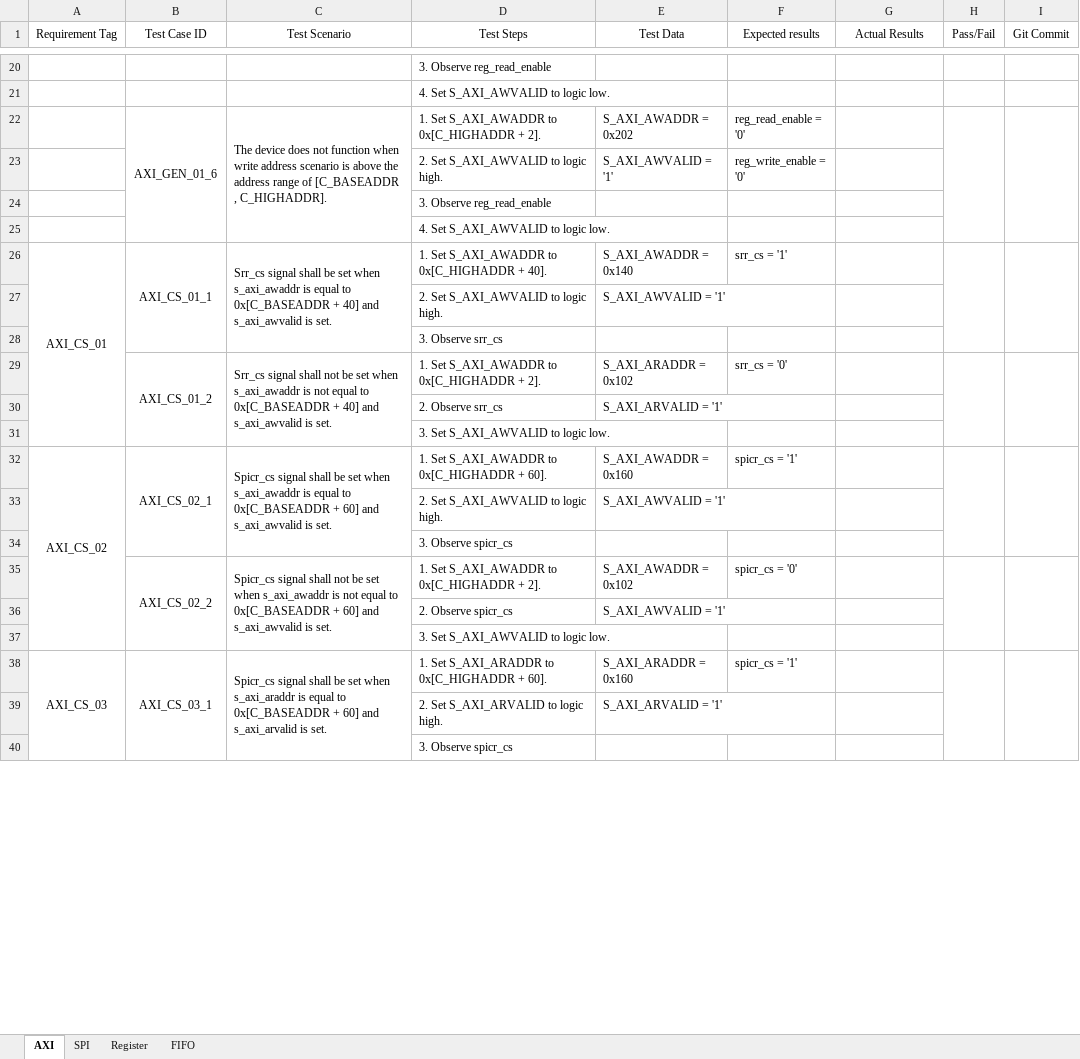
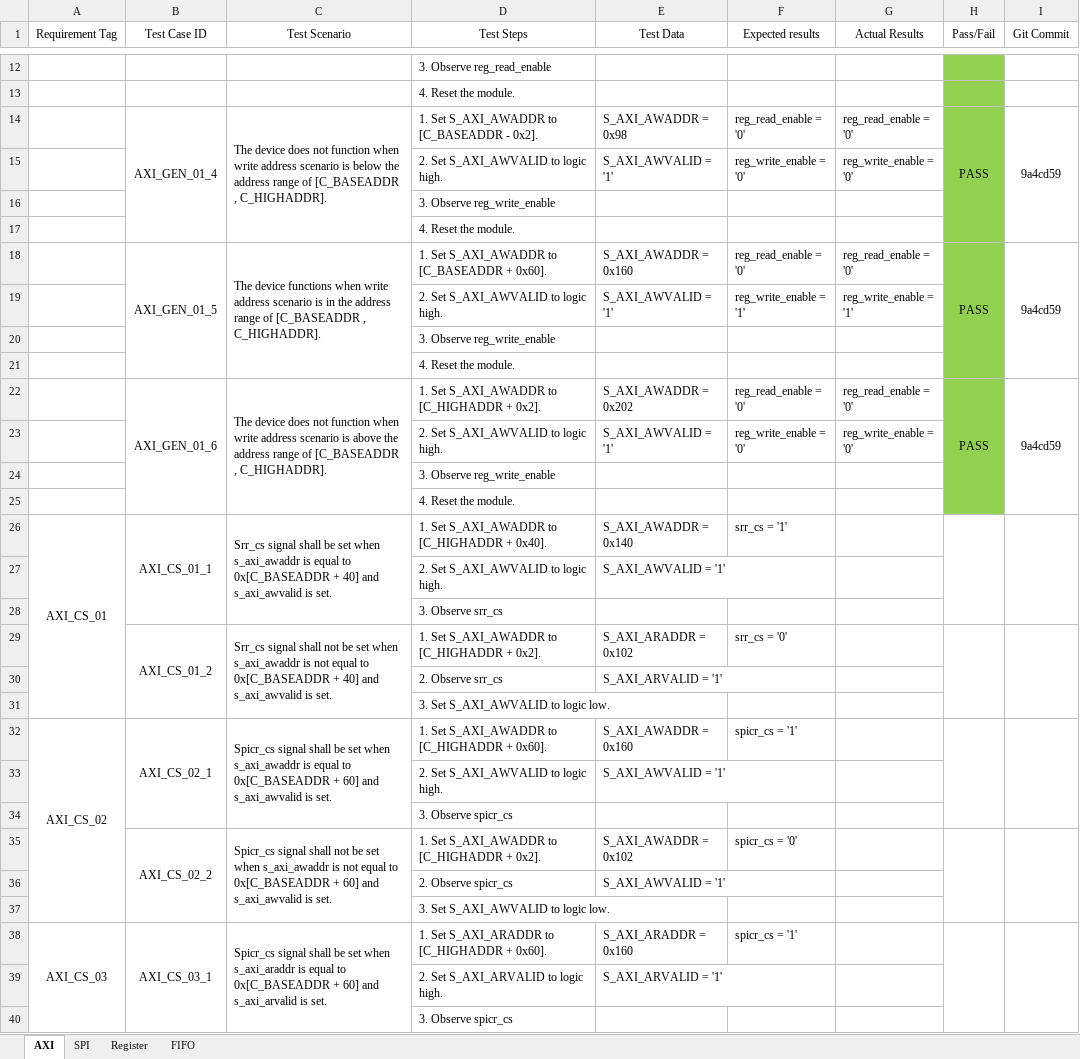
Before and after one commit to Nemiland/axi2spi, an Excel workbook: Documentation/Test Cases.xlsx, sheet AXI, drawn as a sheet; only a part is shown, gaps mark what is left out; values as stored, in another font and other column widths than the file's, no borders; addresses are those after the commit; the diff covers the shown part only; the diff names each change by its address in the sheet, - before the commit and + after, or states it on an @@ line.

Commit message:
Test Cases updated for AXI_GEN tests

```diff
--- a/Documentation/Test Cases.xlsx (sheet AXI)
+++ b/Documentation/Test Cases.xlsx (sheet AXI)
-H12:H13 fill: none
+H12:H13 fill: #92D050
-D13 (Test Steps): 4. Set S_AXI_AWVALID to logic low.
+D13 (Test Steps): 4. Reset the module.
+row 14:  | AXI_GEN_01_4 | The device does not function when write address scenario is below the address range of [C_BASEADDR , C_HIGHADDR]. | 1. Set S_AXI_AWADDR to [C_BASEADDR - 0x2]. | S_AXI_AWADDR = 0x98 | reg_read_enable = '0' | reg_read_enable = '0' | PASS | 9a4cd59
+row 15:  |  |  | 2. Set S_AXI_AWVALID to logic high. | S_AXI_AWVALID = '1' | reg_write_enable = '0' | reg_write_enable = '0'
+row 16:  |  |  | 3. Observe reg_write_enable
+row 17:  |  |  | 4. Reset the module.
+row 18:  | AXI_GEN_01_5 | The device functions when write address scenario is in the address range of [C_BASEADDR , C_HIGHADDR]. | 1. Set S_AXI_AWADDR to [C_BASEADDR + 0x60]. | S_AXI_AWADDR = 0x160 | reg_read_enable = '0' | reg_read_enable = '0' | PASS | 9a4cd59
+row 19:  |  |  | 2. Set S_AXI_AWVALID to logic high. | S_AXI_AWVALID = '1' | reg_write_enable = '1' | reg_write_enable = '1'
+row 20:  |  |  | 3. Observe reg_write_enable
+row 21:  |  |  | 4. Reset the module.
-D22 (Test Steps): 1. Set S_AXI_AWADDR to 0x[C_HIGHADDR + 2].
+D22 (Test Steps): 1. Set S_AXI_AWADDR to [C_HIGHADDR + 0x2].
-G22 (Actual Results): (empty)
+G22 (Actual Results): reg_read_enable = '0'
-H22 (Pass/Fail): (empty)
+H22 (Pass/Fail): PASS
-H22:H25 fill: none
+H22:H25 fill: #92D050
-I22 (Git Commit): (empty)
+I22 (Git Commit): 9a4cd59
-G23 (Actual Results): (empty)
+G23 (Actual Results): reg_write_enable = '0'
-D24 (Test Steps): 3. Observe reg_read_enable
+D24 (Test Steps): 3. Observe reg_write_enable
-D25 (Test Steps): 4. Set S_AXI_AWVALID to logic low.
+D25 (Test Steps): 4. Reset the module.
-D26 (Test Steps): 1. Set S_AXI_AWADDR to 0x[C_HIGHADDR + 40].
+D26 (Test Steps): 1. Set S_AXI_AWADDR to [C_HIGHADDR + 0x40].
-D29 (Test Steps): 1. Set S_AXI_AWADDR to 0x[C_HIGHADDR + 2].
+D29 (Test Steps): 1. Set S_AXI_AWADDR to [C_HIGHADDR + 0x2].
-D32 (Test Steps): 1. Set S_AXI_AWADDR to 0x[C_HIGHADDR + 60].
+D32 (Test Steps): 1. Set S_AXI_AWADDR to [C_HIGHADDR + 0x60].
-D35 (Test Steps): 1. Set S_AXI_AWADDR to 0x[C_HIGHADDR + 2].
+D35 (Test Steps): 1. Set S_AXI_AWADDR to [C_HIGHADDR + 0x2].
-D38 (Test Steps): 1. Set S_AXI_ARADDR to 0x[C_HIGHADDR + 60].
+D38 (Test Steps): 1. Set S_AXI_ARADDR to [C_HIGHADDR + 0x60].
```
Also changed, not shown: 2 added rows, 10 removed rows, 38 edited cells, cell formats and merged cells elsewhere in this sheet.
